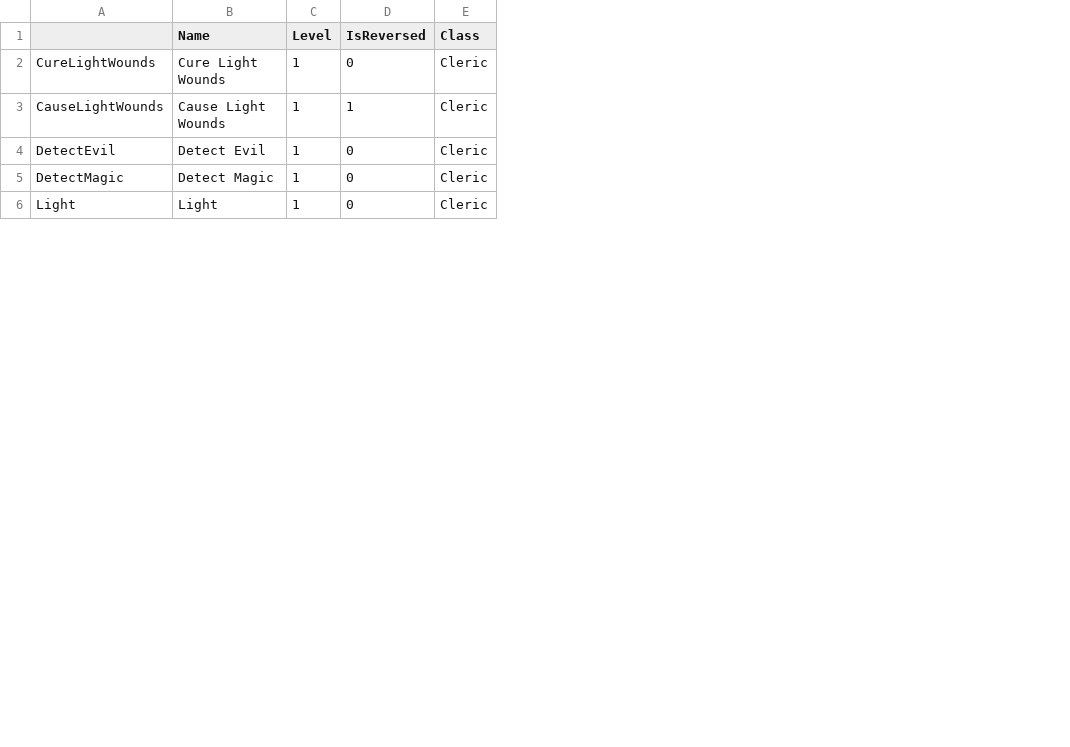
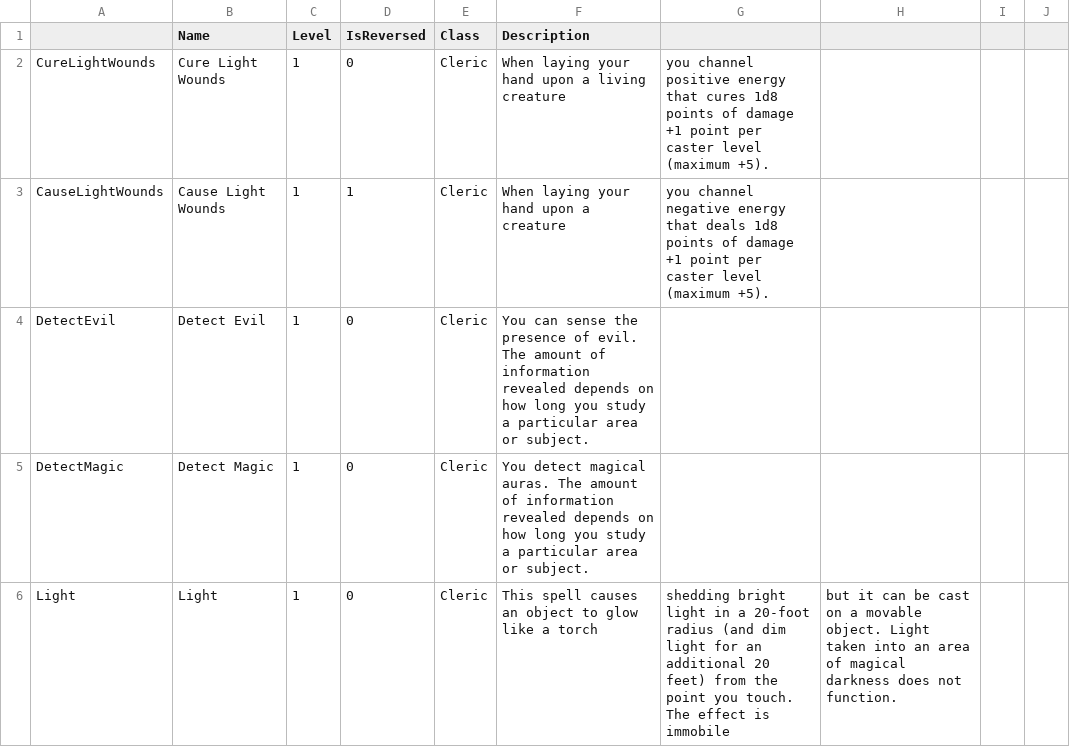
Before and after one commit to StoneGoblinGames/OldSchoolRPGPlugin, a CSV file: Content/Tables/CSV/Spells/Cleric.csv, drawn as a sheet; only a part is shown; the diff covers the shown part only; the diff names each change by its address in the sheet, - before the commit and + after, or states it on an @@ line.

```diff
--- a/Content/Tables/CSV/Spells/Cleric.csv
+++ b/Content/Tables/CSV/Spells/Cleric.csv
+column F (Description), rows 2-6: When laying your hand upon a living creature | When laying your hand upon a creature | You can sense the presence of evil. The amount of information revealed depends on how long you study a particular area or subject. | You detect magical auras. The amount of information revealed depends on how long you study a particular area or subject. | This spell causes an object to glow like a torch
+column G, rows 2-6: you channel positive energy that cures 1d8 points of damage +1 point per caster level (maximum +5). | you channel negative energy that deals 1d8 points of damage +1 point per caster level (maximum +5). |  |  | shedding bright light in a 20-foot radius (and dim light for an additional 20 feet) from the point you touch. The effect is immobile
+column H, row 6: but it can be cast on a movable object. Light taken into an area of magical darkness does not function.
+column I, empty
+column J, empty
```
Also changed, not shown: 2 edited cells elsewhere in this file, Content/Tables/CSV/Spells/Wizard.csv.
